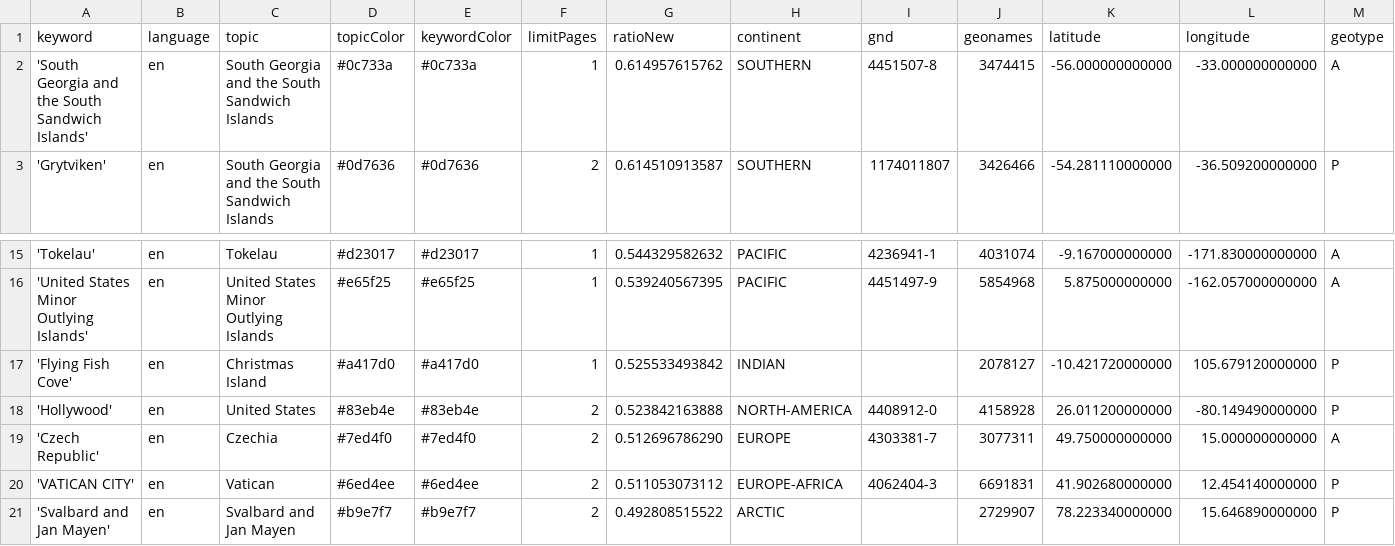
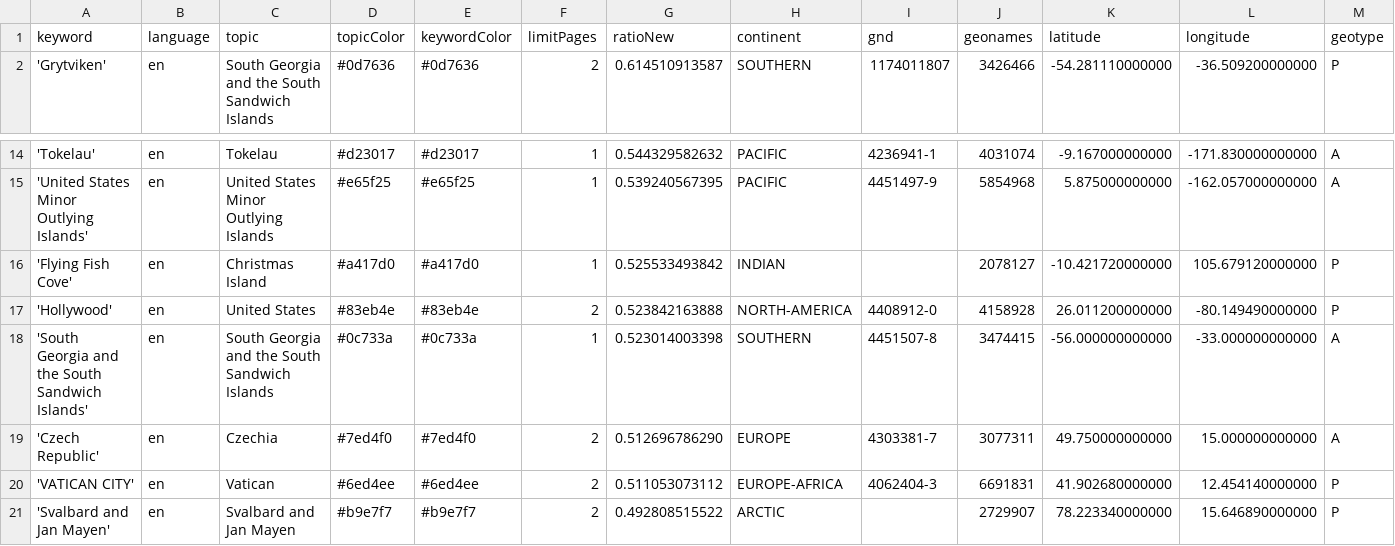
Before and after one commit to pg-ufr-news/locationWhisperer, a CSV file: keywords.csv, drawn as a sheet; only a part is shown, gaps mark what is left out; removed rows and columns are numbered as before the commit, all else as after; rows hold the shown columns only; the diff names each change by its address in the sheet, - before the commit and + after, or states it on an @@ line.

Commit message:
Commit from GitHub Actions (harvest:0.0)

```diff
--- a/keywords.csv
+++ b/keywords.csv
-row 2: 'South Georgia and the South Sandwich Islands' | en | South Georgia and the South Sandwich Islands | #0c733a | #0c733a | 1 | 0.614957615762 | SOUTHERN | 4451507-8 | 3474415 | -56.000000000000 | -33.000000000000 | A
+row 18: 'South Georgia and the South Sandwich Islands' | en | South Georgia and the South Sandwich Islands | #0c733a | #0c733a | 1 | 0.523014003398 | SOUTHERN | 4451507-8 | 3474415 | -56.000000000000 | -33.000000000000 | A
```
